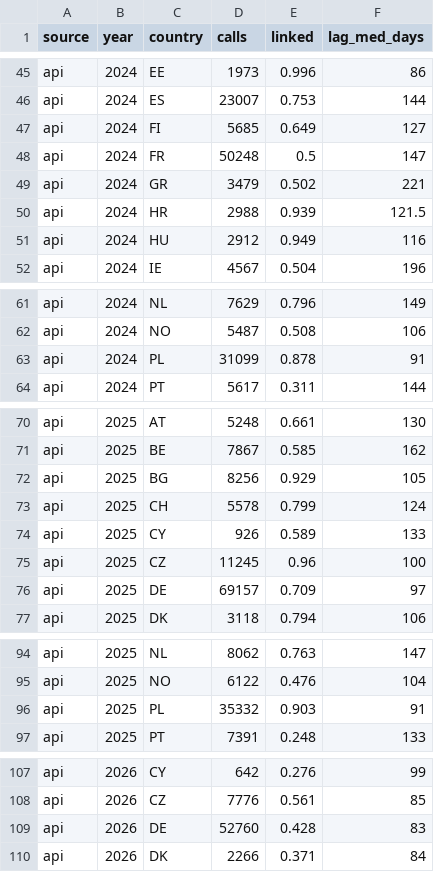
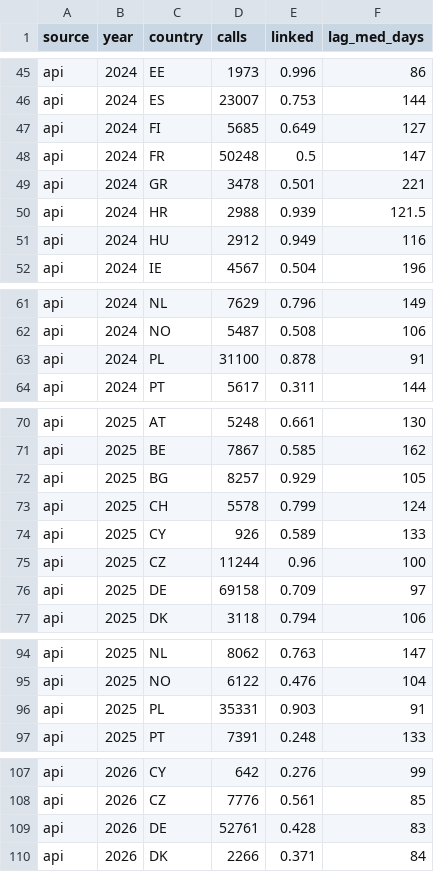
Before and after one commit to dorviya/ted-ods, a CSV file: outputs/quality/call_to_award_lag.csv, drawn as a sheet; only a part is shown, gaps mark what is left out; the diff covers the shown part only.

```diff
--- a/outputs/quality/call_to_award_lag.csv
+++ b/outputs/quality/call_to_award_lag.csv
@@ -48,3 +48,3 @@ api,2024,FI,5685,0.649,127
 api,2024,FR,50248,0.5,147
-api,2024,GR,3479,0.502,221
+api,2024,GR,3478,0.501,221
 api,2024,HR,2988,0.939,121.5
@@ -62,3 +62,3 @@ api,2024,NL,7629,0.796,149
 api,2024,NO,5487,0.508,106
-api,2024,PL,31099,0.878,91
+api,2024,PL,31100,0.878,91
 api,2024,PT,5617,0.311,144
@@ -71,7 +71,7 @@ api,2025,AT,5248,0.661,130
 api,2025,BE,7867,0.585,162
-api,2025,BG,8256,0.929,105
+api,2025,BG,8257,0.929,105
 api,2025,CH,5578,0.799,124
 api,2025,CY,926,0.589,133
-api,2025,CZ,11245,0.96,100
-api,2025,DE,69157,0.709,97
+api,2025,CZ,11244,0.96,100
+api,2025,DE,69158,0.709,97
 api,2025,DK,3118,0.794,106
@@ -95,3 +95,3 @@ api,2025,NL,8062,0.763,147
 api,2025,NO,6122,0.476,104
-api,2025,PL,35332,0.903,91
+api,2025,PL,35331,0.903,91
 api,2025,PT,7391,0.248,133
@@ -108,3 +108,3 @@ api,2026,CY,642,0.276,99
 api,2026,CZ,7776,0.561,85
-api,2026,DE,52760,0.428,83
+api,2026,DE,52761,0.428,83
 api,2026,DK,2266,0.371,84
```
Also changed, not shown: 1 edited cell elsewhere in this file, outputs/quality/monthly_procedures.csv, outputs/quality/winners_csv_years.csv, 6 other files.
